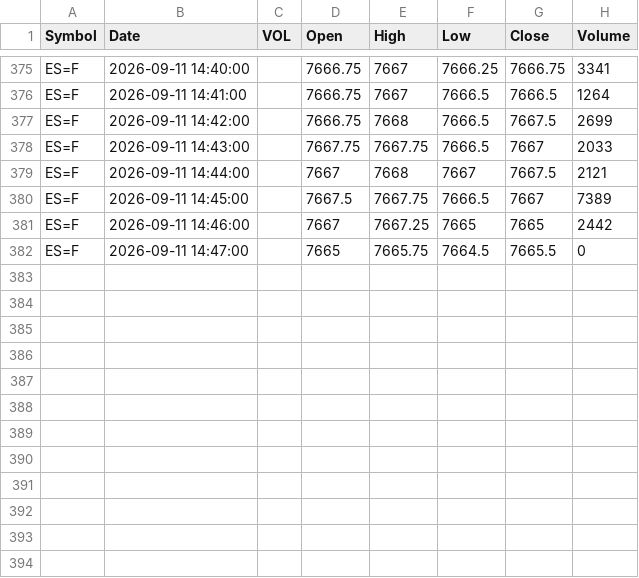
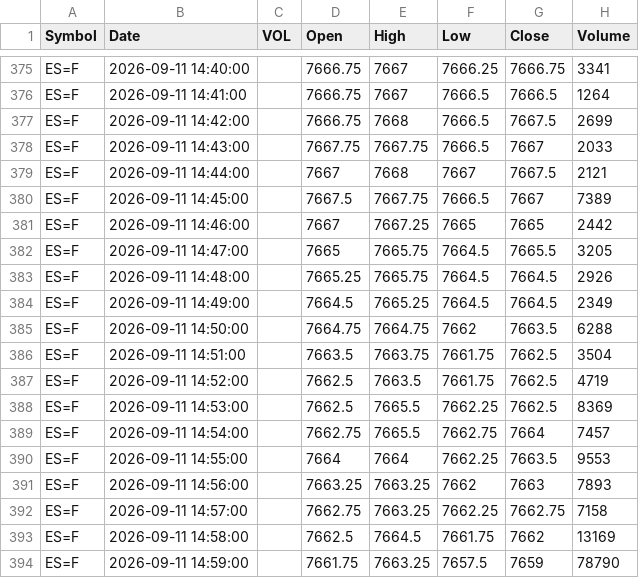
Before and after one commit to rassulshah/gex-signal-tapereader, a CSV file: data/futures/ES/2026-09-11.csv, drawn as a sheet; only a part is shown, gaps mark what is left out.

```diff
--- a/data/futures/ES/2026-09-11.csv
+++ b/data/futures/ES/2026-09-11.csv
@@ -381,2 +381,14 @@ ES=F,2026-09-11 14:45:00,,7667.5,7667.75,7666.5,7667,7389
 ES=F,2026-09-11 14:46:00,,7667,7667.25,7665,7665,2442
-ES=F,2026-09-11 14:47:00,,7665,7665.75,7664.5,7665.5,0
+ES=F,2026-09-11 14:47:00,,7665,7665.75,7664.5,7665.5,3205
+ES=F,2026-09-11 14:48:00,,7665.25,7665.75,7664.5,7664.5,2926
+ES=F,2026-09-11 14:49:00,,7664.5,7665.25,7664.5,7664.5,2349
+ES=F,2026-09-11 14:50:00,,7664.75,7664.75,7662,7663.5,6288
+ES=F,2026-09-11 14:51:00,,7663.5,7663.75,7661.75,7662.5,3504
+ES=F,2026-09-11 14:52:00,,7662.5,7663.5,7661.75,7662.5,4719
+ES=F,2026-09-11 14:53:00,,7662.5,7665.5,7662.25,7662.5,8369
+ES=F,2026-09-11 14:54:00,,7662.75,7665.5,7662.75,7664,7457
+ES=F,2026-09-11 14:55:00,,7664,7664,7662.25,7663.5,9553
+ES=F,2026-09-11 14:56:00,,7663.25,7663.25,7662,7663,7893
+ES=F,2026-09-11 14:57:00,,7662.75,7663.25,7662.25,7662.75,7158
+ES=F,2026-09-11 14:58:00,,7662.5,7664.5,7661.75,7662,13169
+ES=F,2026-09-11 14:59:00,,7661.75,7663.25,7657.5,7659,78790
```
Also changed, not shown: data/futures/CL/2026-09-11.csv, data/futures/GC/2026-09-11.csv, 17 other files.
